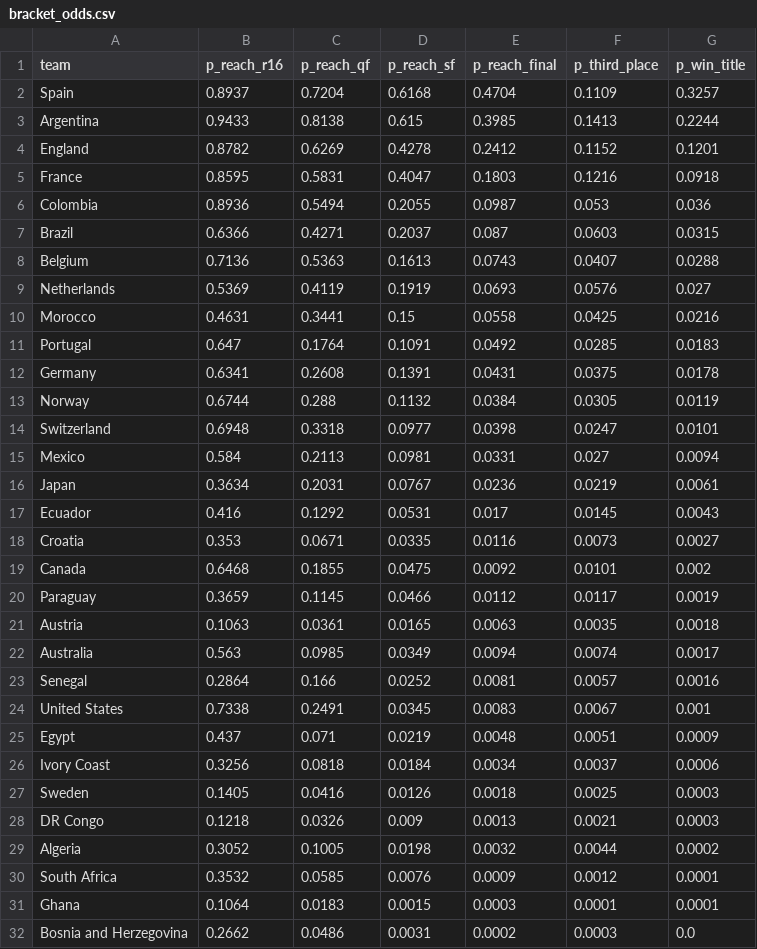
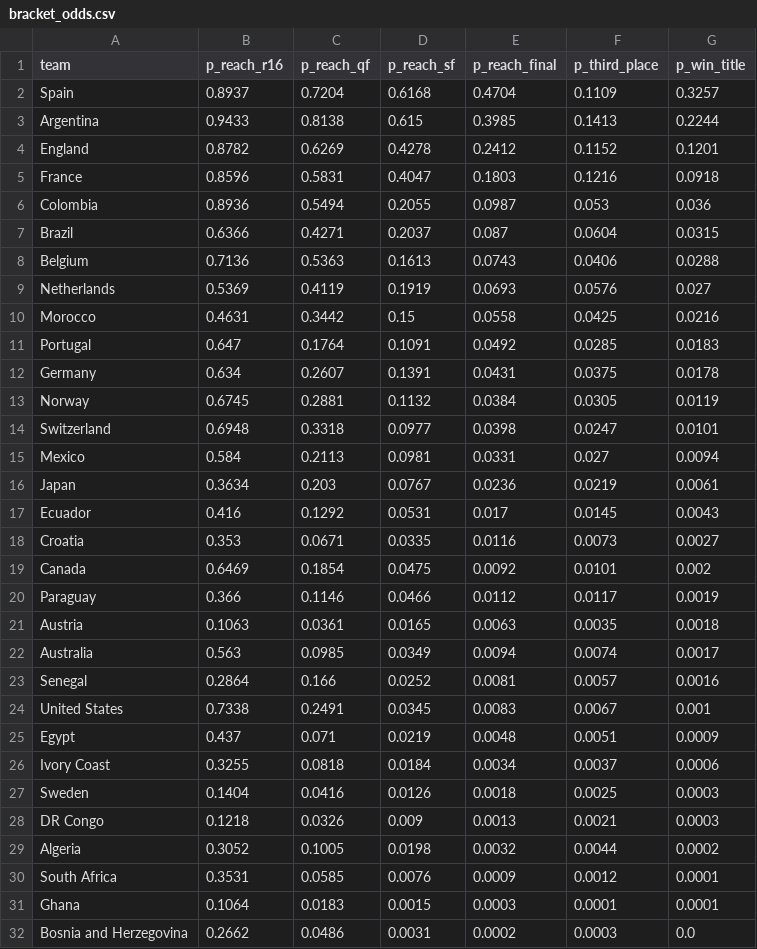
Before and after one commit to DrSanta10/FIFA-Predictor, a CSV file: data/processed/bracket_odds.csv, drawn as a sheet; only a part is shown.

```diff
--- a/data/processed/bracket_odds.csv
+++ b/data/processed/bracket_odds.csv
@@ -4,18 +4,18 @@ Argentina,0.9433,0.8138,0.615,0.3985,0.1413,0.2244
 England,0.8782,0.6269,0.4278,0.2412,0.1152,0.1201
-France,0.8595,0.5831,0.4047,0.1803,0.1216,0.0918
+France,0.8596,0.5831,0.4047,0.1803,0.1216,0.0918
 Colombia,0.8936,0.5494,0.2055,0.0987,0.053,0.036
-Brazil,0.6366,0.4271,0.2037,0.087,0.0603,0.0315
-Belgium,0.7136,0.5363,0.1613,0.0743,0.0407,0.0288
+Brazil,0.6366,0.4271,0.2037,0.087,0.0604,0.0315
+Belgium,0.7136,0.5363,0.1613,0.0743,0.0406,0.0288
 Netherlands,0.5369,0.4119,0.1919,0.0693,0.0576,0.027
-Morocco,0.4631,0.3441,0.15,0.0558,0.0425,0.0216
+Morocco,0.4631,0.3442,0.15,0.0558,0.0425,0.0216
 Portugal,0.647,0.1764,0.1091,0.0492,0.0285,0.0183
-Germany,0.6341,0.2608,0.1391,0.0431,0.0375,0.0178
-Norway,0.6744,0.288,0.1132,0.0384,0.0305,0.0119
+Germany,0.634,0.2607,0.1391,0.0431,0.0375,0.0178
+Norway,0.6745,0.2881,0.1132,0.0384,0.0305,0.0119
 Switzerland,0.6948,0.3318,0.0977,0.0398,0.0247,0.0101
 Mexico,0.584,0.2113,0.0981,0.0331,0.027,0.0094
-Japan,0.3634,0.2031,0.0767,0.0236,0.0219,0.0061
+Japan,0.3634,0.203,0.0767,0.0236,0.0219,0.0061
 Ecuador,0.416,0.1292,0.0531,0.017,0.0145,0.0043
 Croatia,0.353,0.0671,0.0335,0.0116,0.0073,0.0027
-Canada,0.6468,0.1855,0.0475,0.0092,0.0101,0.002
-Paraguay,0.3659,0.1145,0.0466,0.0112,0.0117,0.0019
+Canada,0.6469,0.1854,0.0475,0.0092,0.0101,0.002
+Paraguay,0.366,0.1146,0.0466,0.0112,0.0117,0.0019
 Austria,0.1063,0.0361,0.0165,0.0063,0.0035,0.0018
@@ -25,7 +25,7 @@ United States,0.7338,0.2491,0.0345,0.0083,0.0067,0.001
 Egypt,0.437,0.071,0.0219,0.0048,0.0051,0.0009
-Ivory Coast,0.3256,0.0818,0.0184,0.0034,0.0037,0.0006
-Sweden,0.1405,0.0416,0.0126,0.0018,0.0025,0.0003
+Ivory Coast,0.3255,0.0818,0.0184,0.0034,0.0037,0.0006
+Sweden,0.1404,0.0416,0.0126,0.0018,0.0025,0.0003
 DR Congo,0.1218,0.0326,0.009,0.0013,0.0021,0.0003
 Algeria,0.3052,0.1005,0.0198,0.0032,0.0044,0.0002
-South Africa,0.3532,0.0585,0.0076,0.0009,0.0012,0.0001
+South Africa,0.3531,0.0585,0.0076,0.0009,0.0012,0.0001
 Ghana,0.1064,0.0183,0.0015,0.0003,0.0001,0.0001
```
Also changed, not shown: 1 other file.
